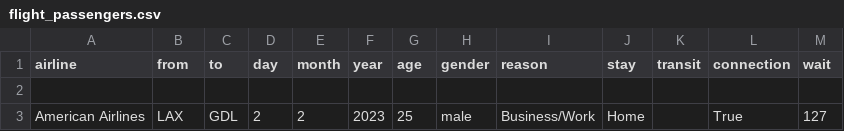
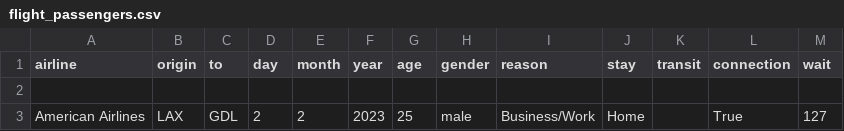
Before and after one commit to AaronOrtega1/NoSQL-proyect, a CSV file: data/flight_passengers.csv, drawn as a sheet; only a part is shown.

Commit message:
change in data csv and adaptation of all files to support new data

```diff
--- a/data/flight_passengers.csv
+++ b/data/flight_passengers.csv
@@ -1,2 +1,2 @@
-airline,from,to,day,month,year,age,gender,reason,stay,transit,connection,wait
+airline,origin,to,day,month,year,age,gender,reason,stay,transit,connection,wait
 
```
Also changed, not shown: 3 other files.
